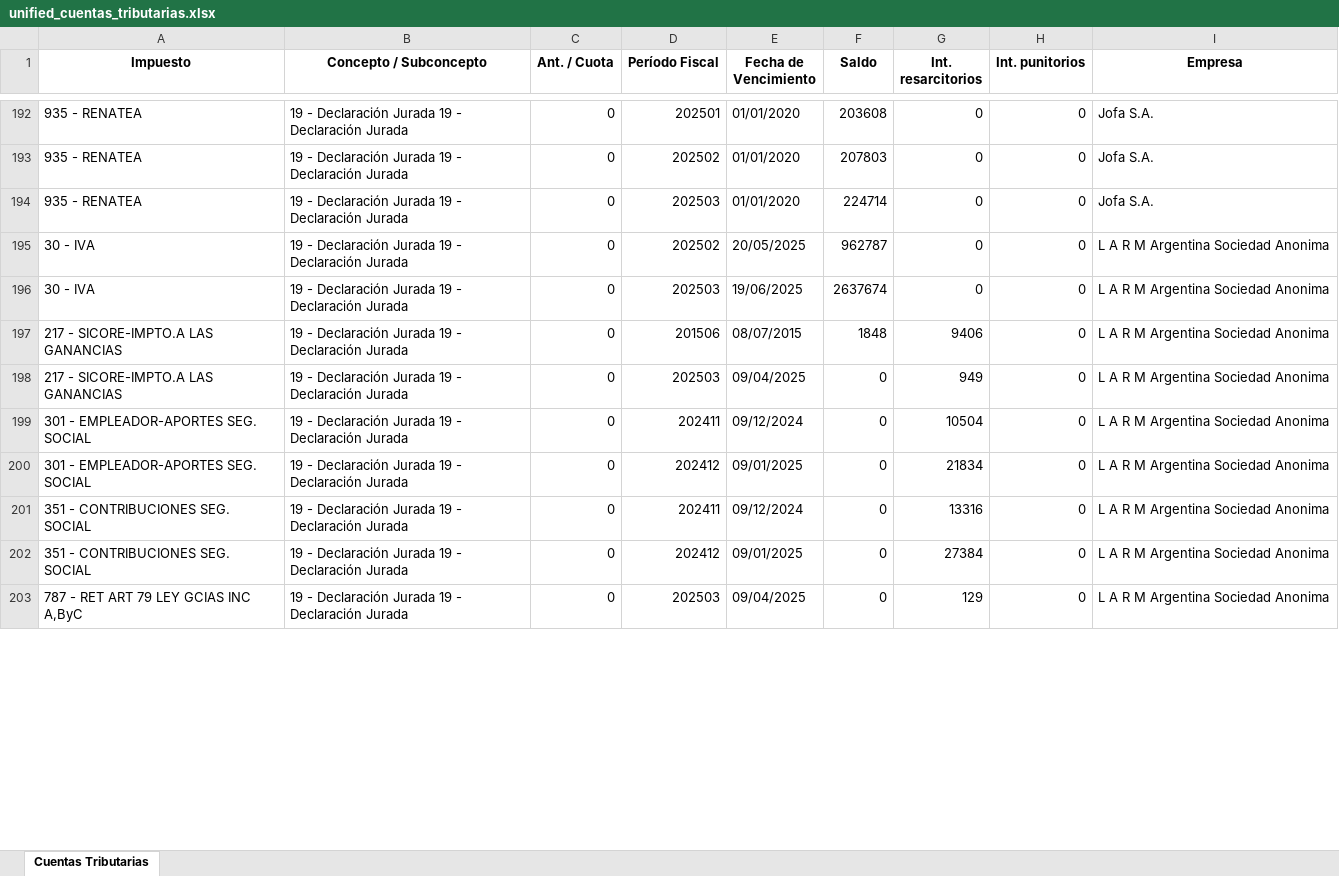
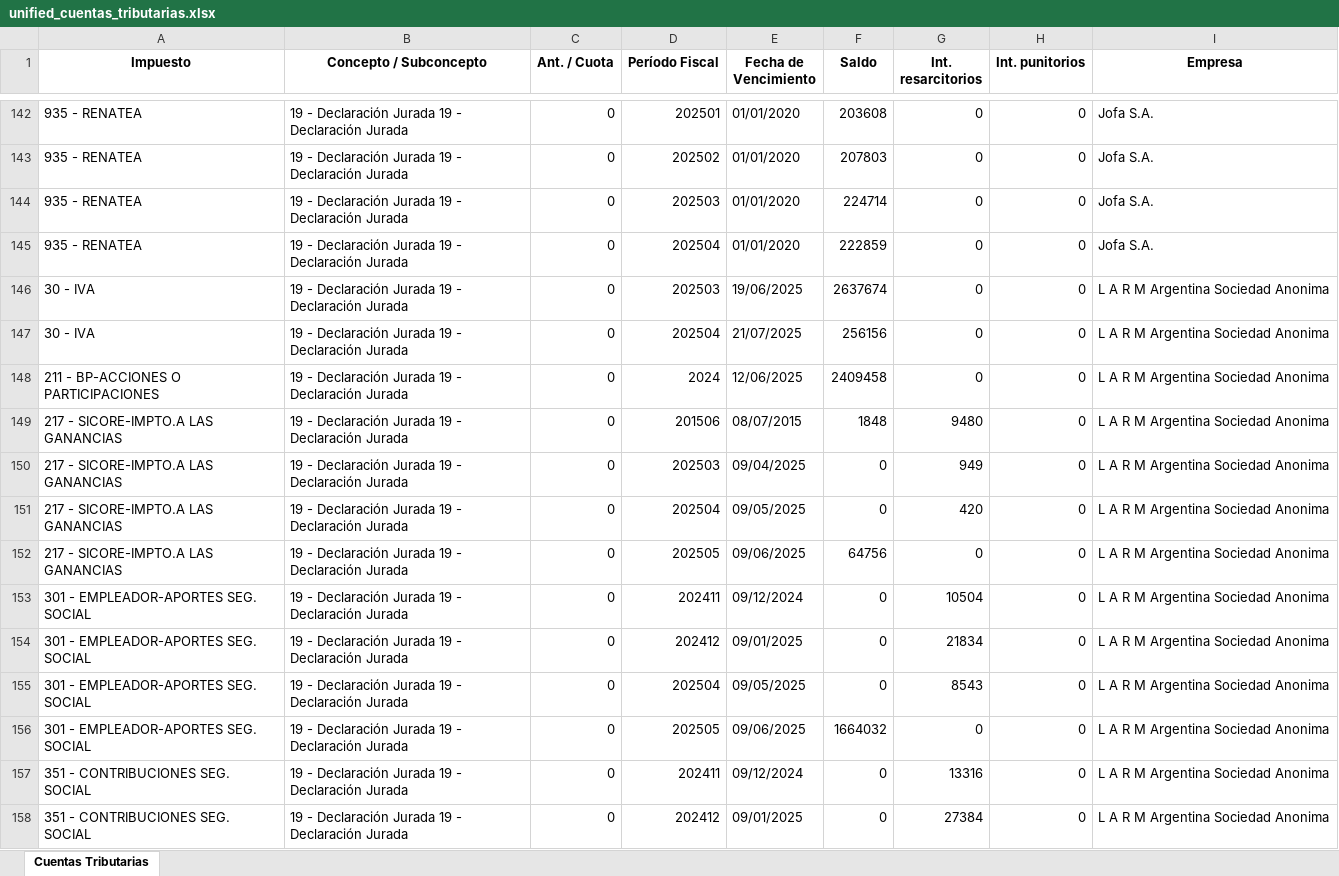
Before and after one commit to marajadesantelmo/resumen_contable, an Excel workbook: data/unified_cuentas_tributarias.xlsx, sheet Cuentas Tributarias, drawn as a sheet; only a part is shown, gaps mark what is left out; the shorter side is filled out with more unchanged rows; values as stored, in another font and other column widths than the file's, no borders; addresses are those after the commit; the diff covers the shown part only; the diff names each change by its address in the sheet, - before the commit and + after, or states it on an @@ line.

```diff
--- a/data/unified_cuentas_tributarias.xlsx (sheet Cuentas Tributarias)
+++ b/data/unified_cuentas_tributarias.xlsx (sheet Cuentas Tributarias)
-A145 (Impuesto): 30 - IVA
+A145 (Impuesto): 935 - RENATEA
-D145 (Período Fiscal): 202502
+D145 (Período Fiscal): 202504
-E145 (Fecha de Vencimiento): 20/05/2025
+E145 (Fecha de Vencimiento): 01/01/2020
-F145 (Saldo): 962787
+F145 (Saldo): 222859
-I145 (Empresa): L A R M Argentina Sociedad Anonima
+I145 (Empresa): Jofa S.A.
+row 147: 30 - IVA | 19 - Declaración Jurada 19 - Declaración Jurada | 0 | 202504 | 21/07/2025 | 256156 | 0 | 0 | L A R M Argentina Sociedad Anonima
+row 148: 211 - BP-ACCIONES O PARTICIPACIONES | 19 - Declaración Jurada 19 - Declaración Jurada | 0 | 2024 | 12/06/2025 | 2409458 | 0 | 0 | L A R M Argentina Sociedad Anonima
-G149 (Int. resarcitorios): 9406
+G149 (Int. resarcitorios): 9480
+row 151: 217 - SICORE-IMPTO.A LAS GANANCIAS | 19 - Declaración Jurada 19 - Declaración Jurada | 0 | 202504 | 09/05/2025 | 0 | 420 | 0 | L A R M Argentina Sociedad Anonima
+row 152: 217 - SICORE-IMPTO.A LAS GANANCIAS | 19 - Declaración Jurada 19 - Declaración Jurada | 0 | 202505 | 09/06/2025 | 64756 | 0 | 0 | L A R M Argentina Sociedad Anonima
+row 155: 301 - EMPLEADOR-APORTES SEG. SOCIAL | 19 - Declaración Jurada 19 - Declaración Jurada | 0 | 202504 | 09/05/2025 | 0 | 8543 | 0 | L A R M Argentina Sociedad Anonima
+row 156: 301 - EMPLEADOR-APORTES SEG. SOCIAL | 19 - Declaración Jurada 19 - Declaración Jurada | 0 | 202505 | 09/06/2025 | 1664032 | 0 | 0 | L A R M Argentina Sociedad Anonima
```
Also changed, not shown: 22 added rows, 73 removed rows and 174 edited cells elsewhere in this sheet, 9 other files.
